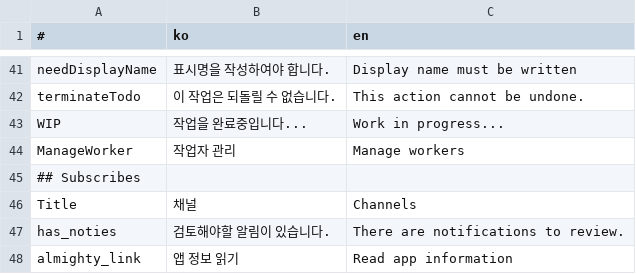
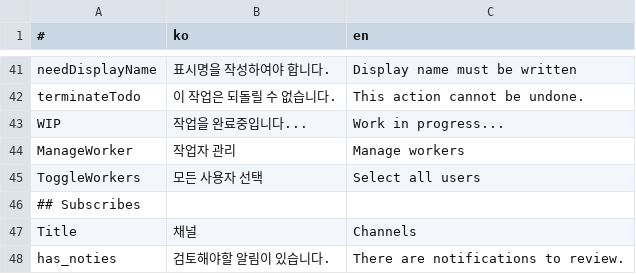
Before and after one commit to is2you2/pjcone, a CSV file: src/assets/data/translate.csv, drawn as a sheet; only a part is shown, gaps mark what is left out; the shorter side is filled out with more unchanged rows.

```diff
--- a/src/assets/data/translate.csv
+++ b/src/assets/data/translate.csv
@@ -44,2 +44,3 @@ WIP,작업을 완료중입니다...,Work in progress...
 ManageWorker,작업자 관리,Manage workers
+ToggleWorkers,모든 사용자 선택,Select all users
 ## Subscribes,,
```
Also changed, not shown: 2 other files.
